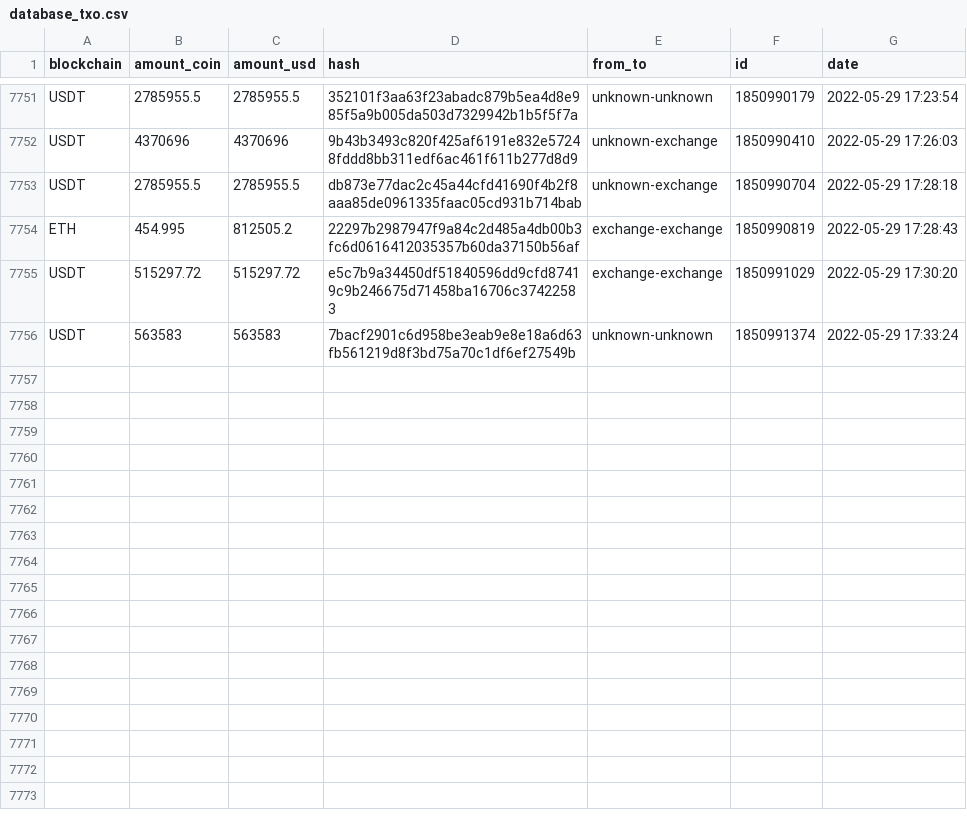
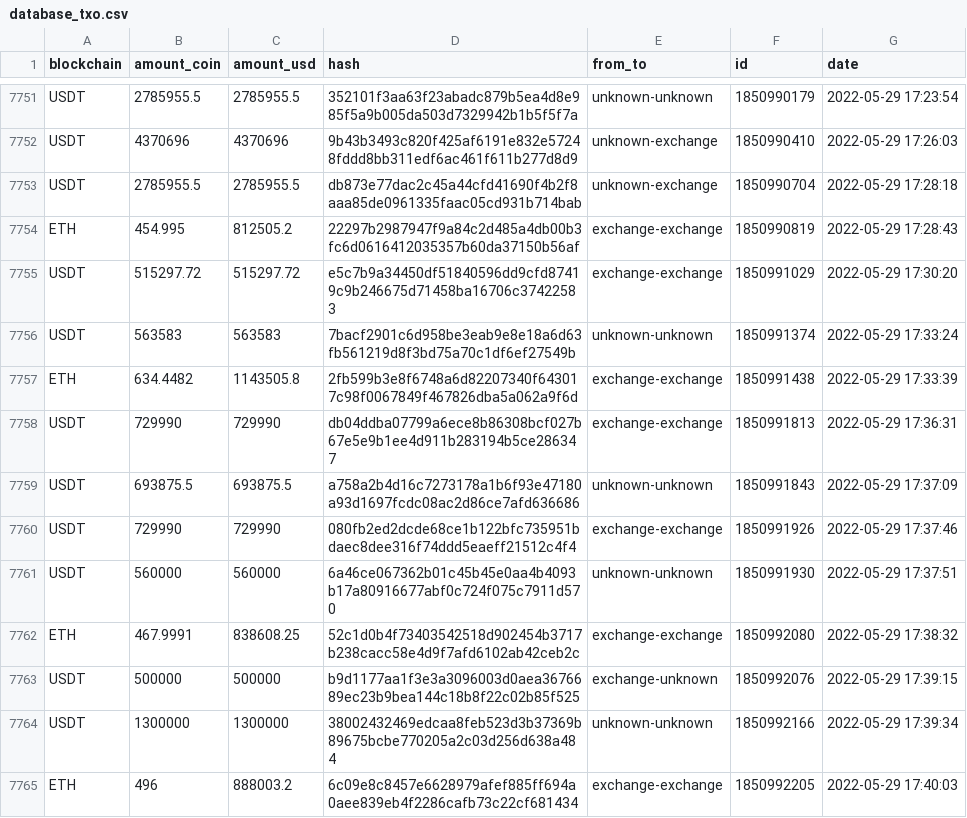
Before and after one commit to andvsilva/webscraping, a CSV file: whale-alert/dataset/database_txo.csv, drawn as a sheet; only a part is shown, gaps mark what is left out; the diff names each change by its address in the sheet, - before the commit and + after, or states it on an @@ line.

```diff
--- a/whale-alert/dataset/database_txo.csv
+++ b/whale-alert/dataset/database_txo.csv
+row 7757: ETH | 634.4482 | 1143505.8 | 2fb599b3e8f6748a6d82207340f643017c98f0067849f467826dba5a062a9f6d | exchange-exchange | 1850991438 | 2022-05-29 17:33:39
+row 7758: USDT | 729990 | 729990 | db04ddba07799a6ece8b86308bcf027b67e5e9b1ee4d911b283194b5ce286347 | exchange-exchange | 1850991813 | 2022-05-29 17:36:31
+row 7759: USDT | 693875.5 | 693875.5 | a758a2b4d16c7273178a1b6f93e47180a93d1697fcdc08ac2d86ce7afd636686 | unknown-unknown | 1850991843 | 2022-05-29 17:37:09
+row 7760: USDT | 729990 | 729990 | 080fb2ed2dcde68ce1b122bfc735951bdaec8dee316f74ddd5eaeff21512c4f4 | exchange-exchange | 1850991926 | 2022-05-29 17:37:46
+row 7761: USDT | 560000 | 560000 | 6a46ce067362b01c45b45e0aa4b4093b17a80916677abf0c724f075c7911d570 | unknown-unknown | 1850991930 | 2022-05-29 17:37:51
+row 7762: ETH | 467.9991 | 838608.25 | 52c1d0b4f73403542518d902454b3717b238cacc58e4d9f7afd6102ab42ceb2c | exchange-exchange | 1850992080 | 2022-05-29 17:38:32
+row 7763: USDT | 500000 | 500000 | b9d1177aa1f3e3a3096003d0aea3676689ec23b9bea144c18b8f22c02b85f525 | exchange-unknown | 1850992076 | 2022-05-29 17:39:15
+row 7764: USDT | 1300000 | 1300000 | 38002432469edcaa8feb523d3b37369b89675bcbe770205a2c03d256d638a484 | unknown-unknown | 1850992166 | 2022-05-29 17:39:34
+row 7765: ETH | 496 | 888003.2 | 6c09e8c8457e6628979afef885ff694a0aee839eb4f2286cafb73c22cf681434 | exchange-exchange | 1850992205 | 2022-05-29 17:40:03
```
Also changed, not shown: 4 other files.
